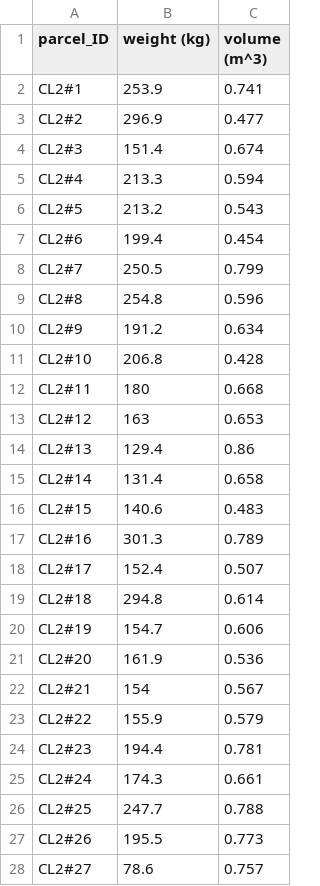
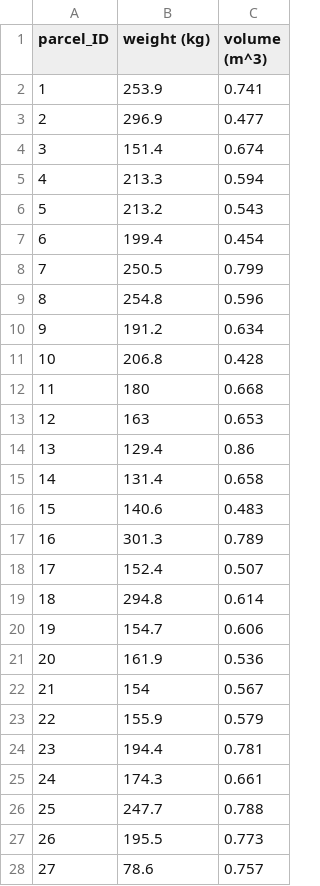
Before and after one commit to rosajulia/heuristieken, a CSV file: data/CargoList2.csv, drawn as a sheet; only a part is shown; the diff covers the shown part only.

```diff
--- a/data/CargoList2.csv
+++ b/data/CargoList2.csv
@@ -1,28 +1,28 @@
 parcel_ID,weight (kg),volume (m^3)
-CL2#1,253.9,0.741
-CL2#2,296.9,0.477
-CL2#3,151.4,0.674
-CL2#4,213.3,0.594
-CL2#5,213.2,0.543
-CL2#6,199.4,0.454
-CL2#7,250.5,0.799
-CL2#8,254.8,0.596
-CL2#9,191.2,0.634
-CL2#10,206.8,0.428
-CL2#11,180,0.668
-CL2#12,163,0.653
-CL2#13,129.4,0.86
-CL2#14,131.4,0.658
-CL2#15,140.6,0.483
-CL2#16,301.3,0.789
-CL2#17,152.4,0.507
-CL2#18,294.8,0.614
-CL2#19,154.7,0.606
-CL2#20,161.9,0.536
-CL2#21,154,0.567
-CL2#22,155.9,0.579
-CL2#23,194.4,0.781
-CL2#24,174.3,0.661
-CL2#25,247.7,0.788
-CL2#26,195.5,0.773
-CL2#27,78.6,0.757
+1,253.9,0.741
+2,296.9,0.477
+3,151.4,0.674
+4,213.3,0.594
+5,213.2,0.543
+6,199.4,0.454
+7,250.5,0.799
+8,254.8,0.596
+9,191.2,0.634
+10,206.8,0.428
+11,180,0.668
+12,163,0.653
+13,129.4,0.86
+14,131.4,0.658
+15,140.6,0.483
+16,301.3,0.789
+17,152.4,0.507
+18,294.8,0.614
+19,154.7,0.606
+20,161.9,0.536
+21,154,0.567
+22,155.9,0.579
+23,194.4,0.781
+24,174.3,0.661
+25,247.7,0.788
+26,195.5,0.773
+27,78.6,0.757
```
Also changed, not shown: 73 edited cells elsewhere in this file, data/CargoList1.csv, data/CargoList3.csv, 3 other files.
